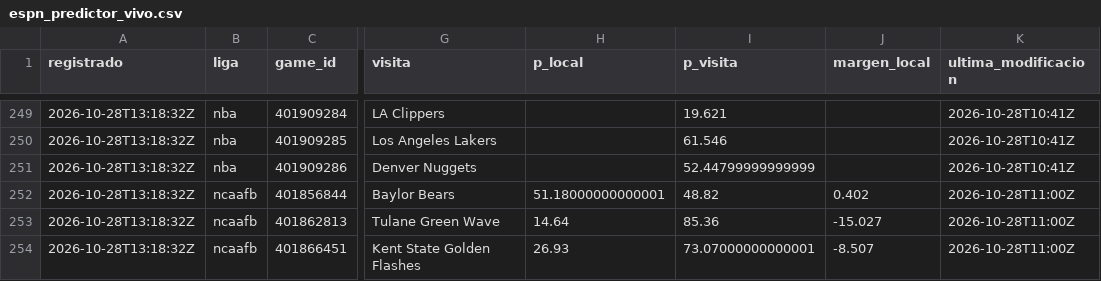
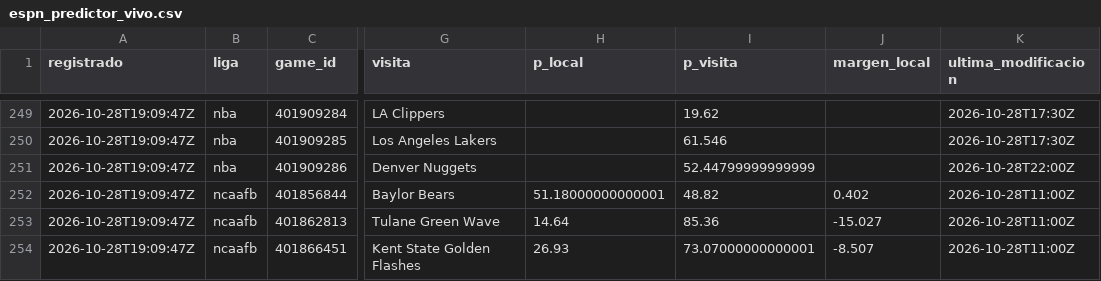
Before and after one commit to tenisman12/edgeline, a CSV file: salida/espn_predictor_vivo.csv, drawn as a sheet; only a part is shown, gaps mark what is left out; the diff covers the shown part only; the diff names each change by its address in the sheet, - before the commit and + after, or states it on an @@ line.

```diff
--- a/salida/espn_predictor_vivo.csv
+++ b/salida/espn_predictor_vivo.csv
-A249:A254 (registrado): 2026-10-28T13:18:32Z
+A249:A254 (registrado): 2026-10-28T19:09:47Z
-I249 (p_visita): 19.621
+I249 (p_visita): 19.62
-K249:K250 (ultima_modificacion): 2026-10-28T10:41Z
+K249:K250 (ultima_modificacion): 2026-10-28T17:30Z
-K251 (ultima_modificacion): 2026-10-28T10:41Z
+K251 (ultima_modificacion): 2026-10-28T22:00Z
```
Also changed, not shown: 55 edited cells elsewhere in this file, salida/historial_angulos_total.csv, salida/historial_calificado.csv, 47 other files.
